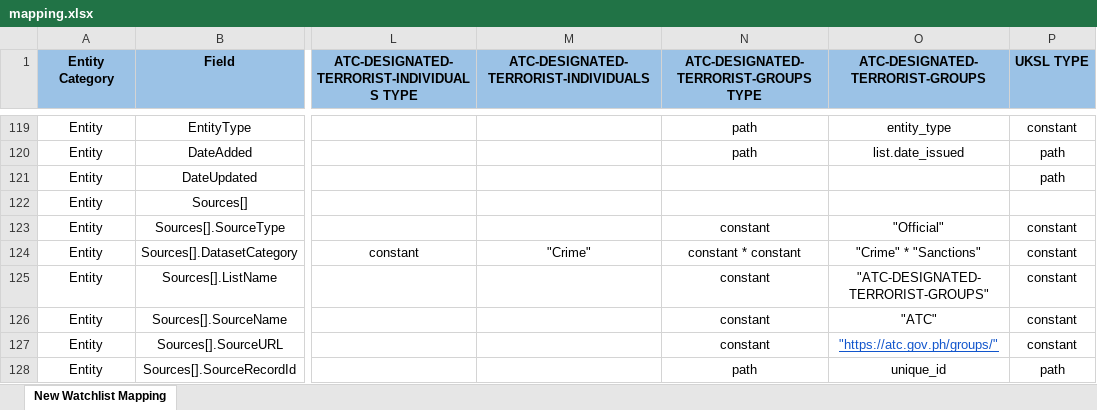
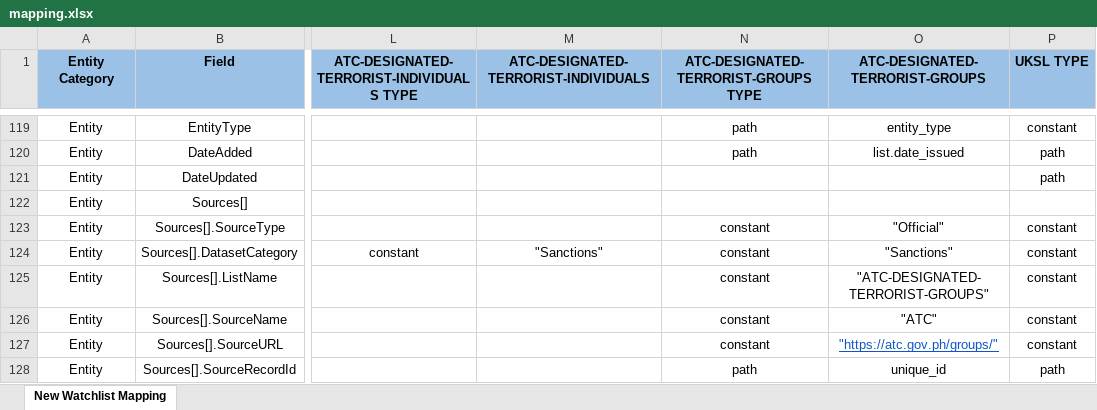
Before and after one commit to VinnoVigilance/python-components, an Excel workbook: data/rules/mapping.xlsx, sheet New Watchlist Mapping, drawn as a sheet; only a part is shown, gaps mark what is left out; values as stored, in another font and other column widths than the file's, no borders; the diff names each change by its address in the sheet, - before the commit and + after, or states it on an @@ line.

Commit message:
feat(risk): derive labels from dataset categories

```diff
--- a/data/rules/mapping.xlsx (sheet New Watchlist Mapping)
+++ b/data/rules/mapping.xlsx (sheet New Watchlist Mapping)
-M124: "Crime"
+M124: "Sanctions"
-N124: constant * constant
+N124: constant
-O124 (ATC-DESIGNATED-TERRORIST-GROUPS): "Crime" * "Sanctions"
+O124 (ATC-DESIGNATED-TERRORIST-GROUPS): "Sanctions"
```
Also changed, not shown: 7 other files.
